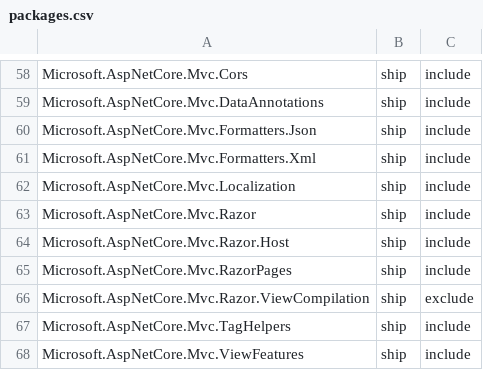
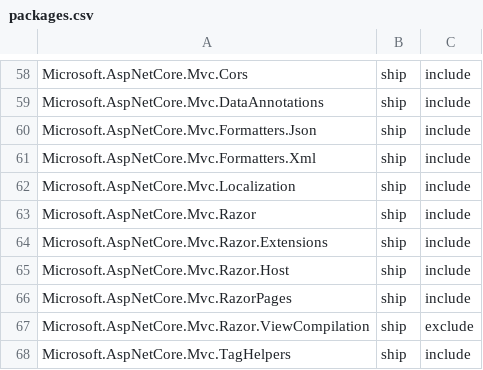
Before and after one commit to aspnet/Coherence, a CSV file: packages/packages.csv, drawn as a sheet; only a part is shown, gaps mark what is left out; the shorter side is filled out with more unchanged rows.

Commit message:
Adding Microsoft.AspNetCore.Mvc.Razor.Extensions

```diff
--- a/packages/packages.csv
+++ b/packages/packages.csv
@@ -63,2 +63,3 @@ Microsoft.AspNetCore.Mvc.Localization,ship,include
 Microsoft.AspNetCore.Mvc.Razor,ship,include
+Microsoft.AspNetCore.Mvc.Razor.Extensions,ship,include
 Microsoft.AspNetCore.Mvc.Razor.Host,ship,include
```
